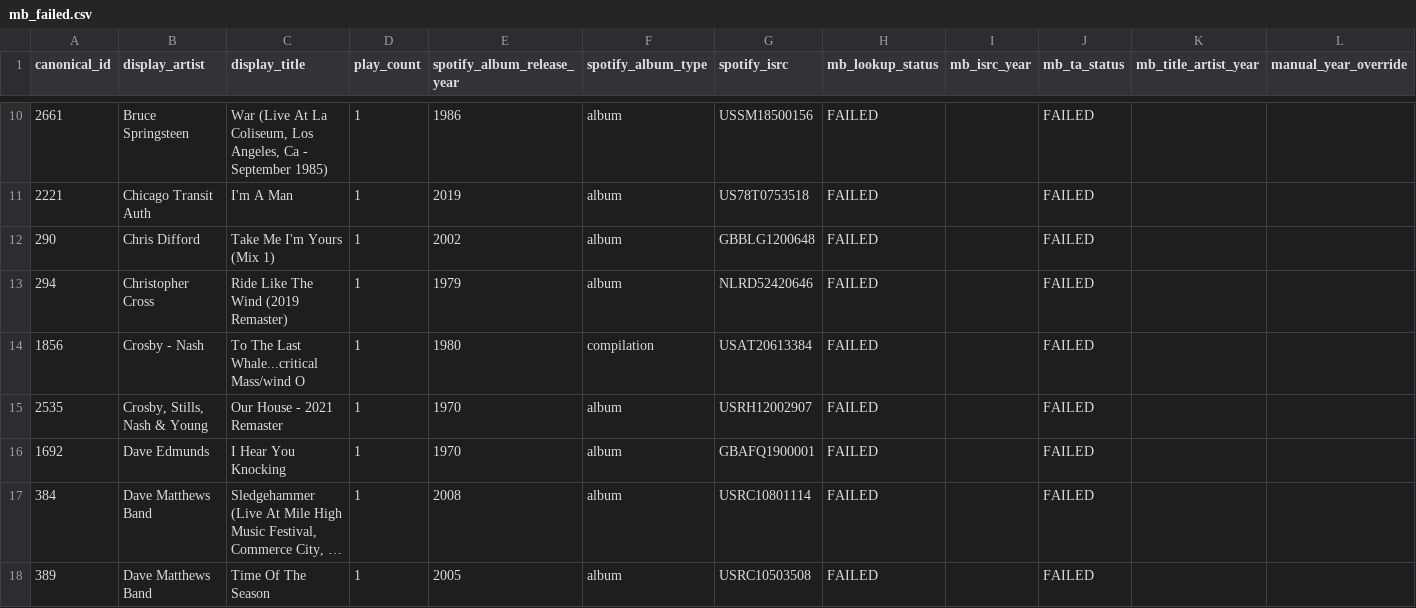
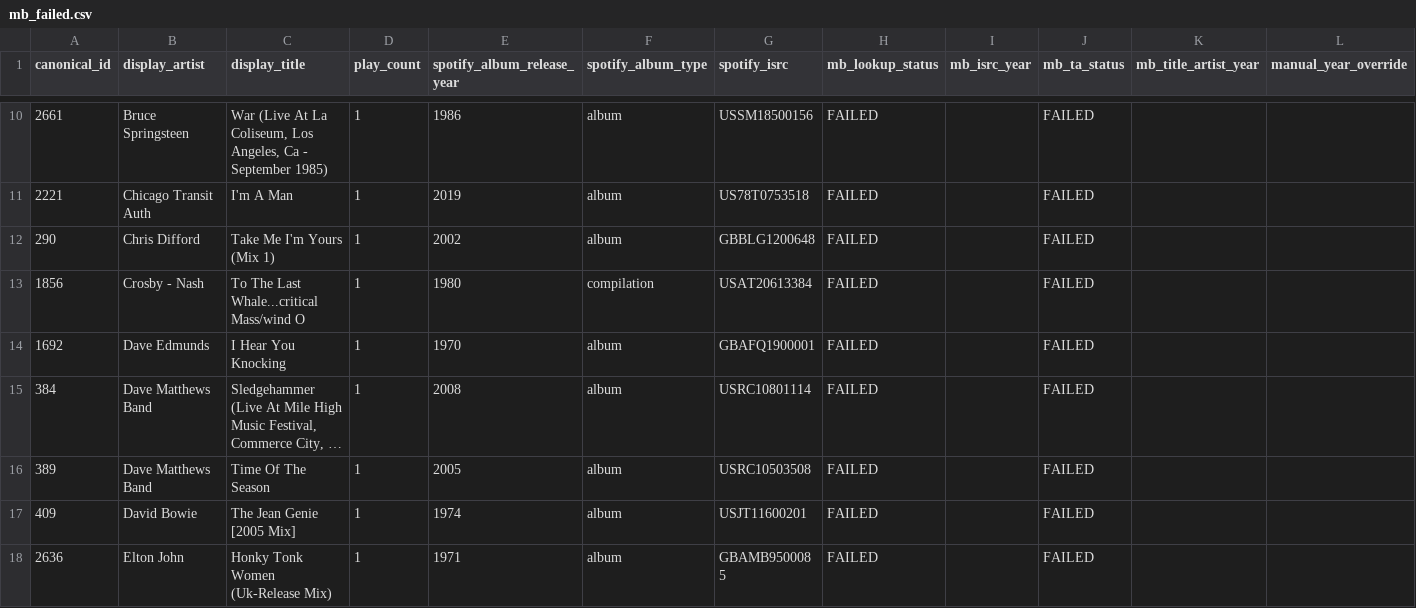
Before and after one commit to nharrison917/radio-programming-analytics, a CSV file: analytics/outputs/mb_failed.csv, drawn as a sheet; only a part is shown, gaps mark what is left out; the shorter side is filled out with more unchanged rows; long unchanged cells end in …; the diff covers the shown part only.

Commit message:
Strip version suffixes before MB title/artist search (Group B fix)
_lookup_title_artist now strips trailing version qualifiers (remasters,
live recordings, demos, acoustic tags, mix variants) from display_title
before constructing the MusicBrainz Lucene query.  classify_version_type
guards against stripping genuine title parens like "(Don't You) Forget
About Me".  Dash-style suffixes ("Our House - 2021 Remaster") handled
via extract_version_suffix fallback.

Also marks 8 station-branded Spotify FAILED tracks NO_MATCH (Peak
Performance, Beach Session, Summer Session, Concert For Nyc, Acoustic
Live sessions) -- these are unresolvable station exclusives.

Result: 61 new MB year resolutions on the next mb-enrich run, 7 of which
came directly from the version-suffix fix.  Triage CSVs regenerated:
spotify_failed 43->35, mb_failed 88->81.

```diff
--- a/analytics/outputs/mb_failed.csv
+++ b/analytics/outputs/mb_failed.csv
@@ -12,5 +12,3 @@ canonical_id,display_artist,display_title,play_count,spotify_album_release_year,
 290,Chris Difford,Take Me I'm Yours (Mix 1),1,2002,album,GBBLG1200648,FAILED,,FAILED,,
-294,Christopher Cross,Ride Like The Wind (2019 Remaster),1,1979,album,NLRD52420646,FAILED,,FAILED,,
 1856,Crosby - Nash,To The Last Whale...critical Mass/wind O,1,1980,compilation,USAT20613384,FAILED,,FAILED,,
-2535,"Crosby, Stills, Nash & Young",Our House - 2021 Remaster,1,1970,album,USRH12002907,FAILED,,FAILED,,
 1692,Dave Edmunds,I Hear You Knocking,1,1970,album,GBAFQ1900001,FAILED,,FAILED,,
```
Also changed, not shown: 5 removed rows and 3 edited cells elsewhere in this file, analytics/outputs/spotify_failed.csv, 1 other file.
